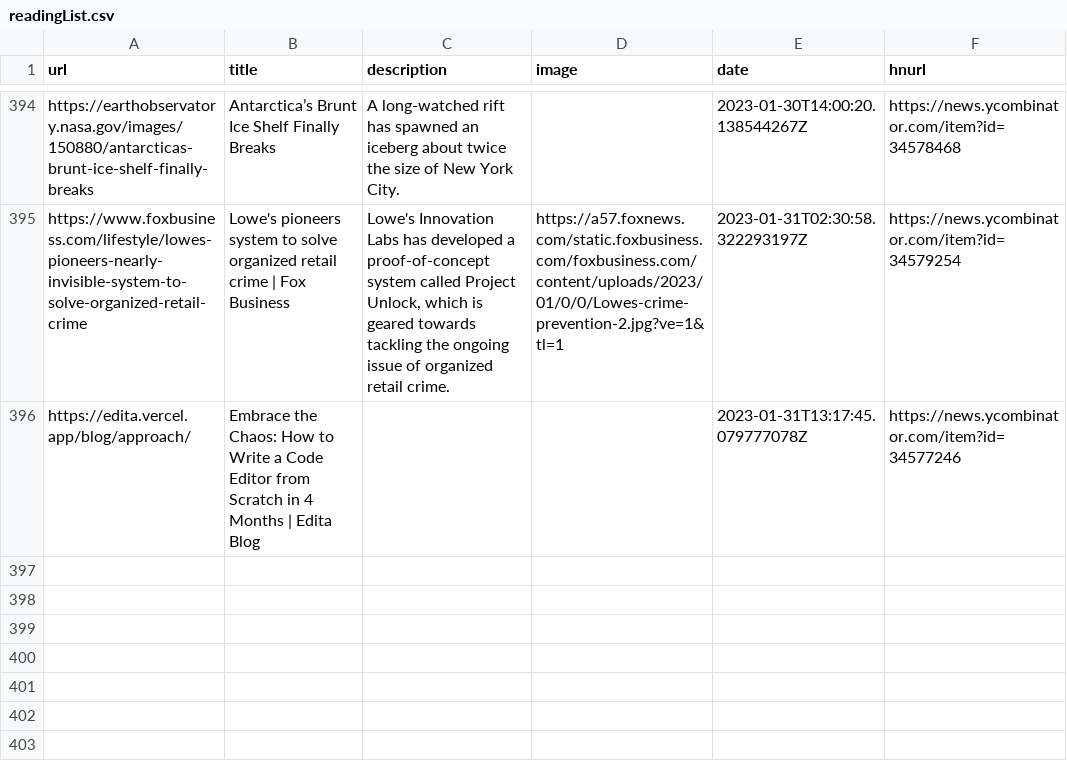
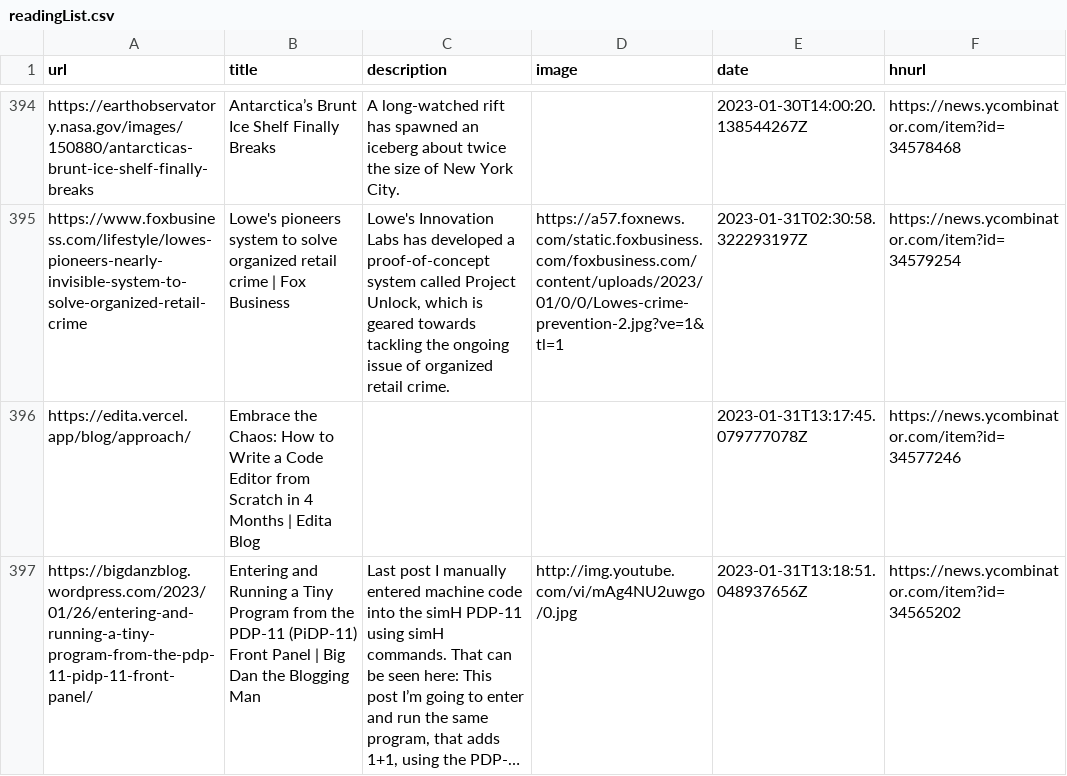
Before and after one commit to zanshin/readingList, a CSV file: readingList.csv, drawn as a sheet; only a part is shown, gaps mark what is left out.

Commit message:
Automated reading list update on Tue Jan 31 13:18:51 UTC 2023

```diff
--- a/readingList.csv
+++ b/readingList.csv
@@ -396 +396,2 @@ https://www.foxbusiness.com/lifestyle/lowes-pioneers-nearly-invisible-system-to-
 https://edita.vercel.app/blog/approach/,Embrace the Chaos: How to Write a Code Editor from Scratch in 4 Months | Edita Blog,,,2023-01-31T13:17:45.079777078Z,https://news.ycombinator.com/item?id=34577246
+https://bigdanzblog.wordpress.com/2023/01/26/entering-and-running-a-tiny-program-from-the-pdp-11-pidp-11-front-panel/,Entering and Running a Tiny Program from the PDP-11 (PiDP-11) Front Panel | Big Dan the Blogging Man,"Last post I manually entered machine code into the simH PDP-11 using simH commands. That can be seen here: This post I’m going to enter and run the same program, that adds 1+1, using the PDP-…",http://img.youtube.com/vi/mAg4NU2uwgo/0.jpg,2023-01-31T13:18:51.048937656Z,https://news.ycombinator.com/item?id=34565202
```
